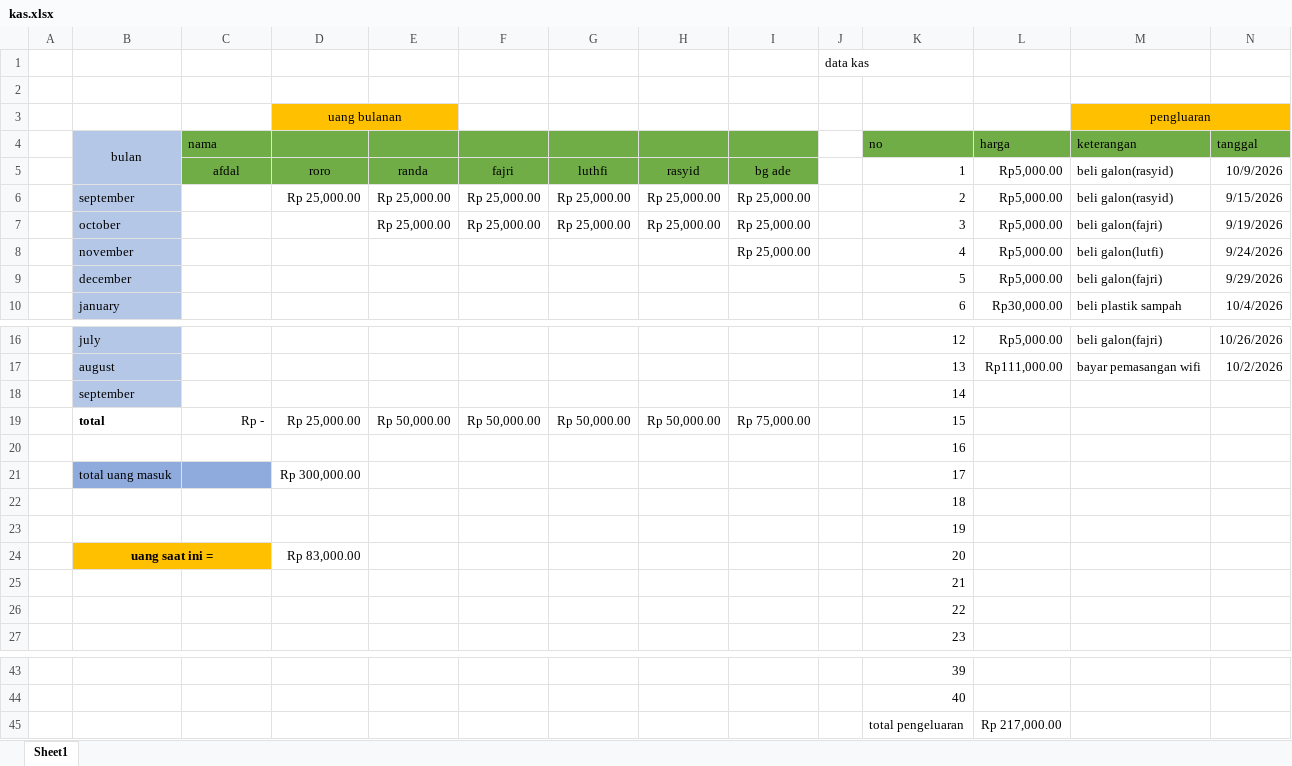
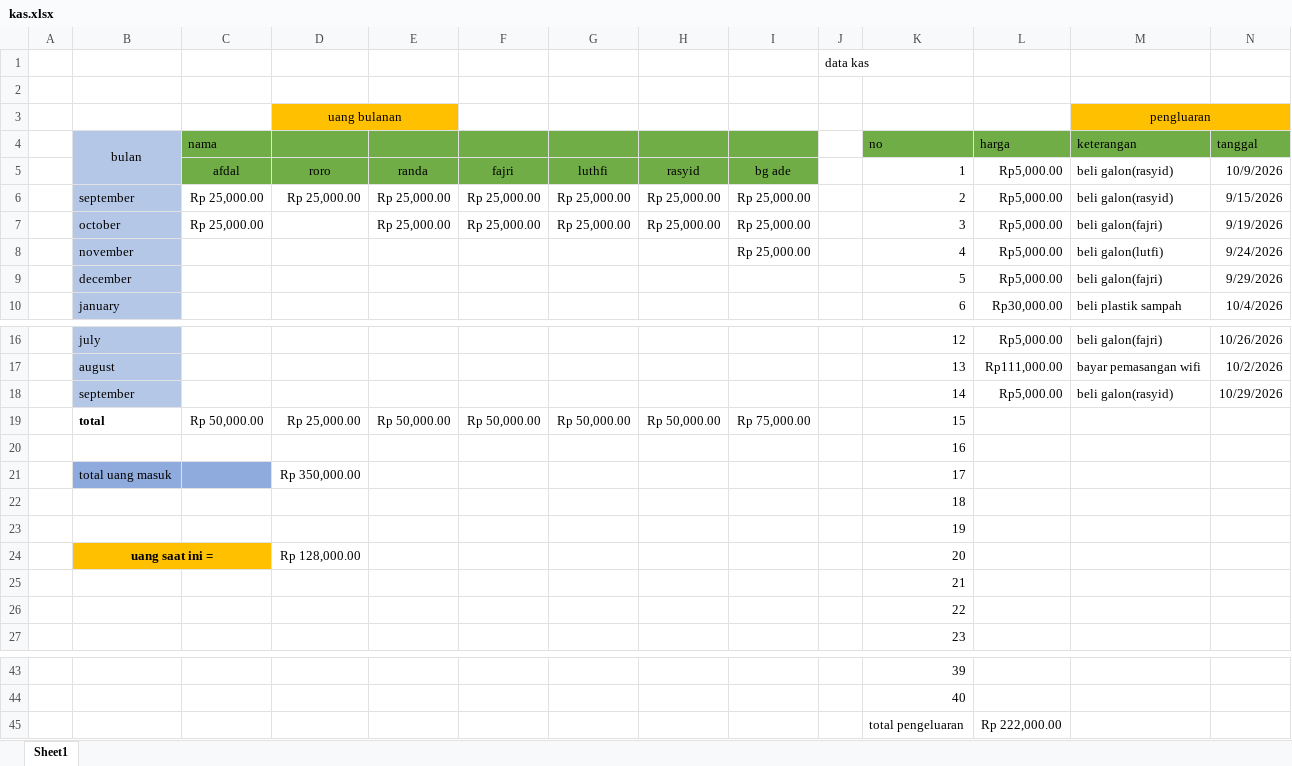
Before and after one commit to fajricoding2/kas, an Excel workbook: kas.xlsx, sheet Sheet1, drawn as a sheet; only a part is shown, gaps mark what is left out; values as stored, in another font and other column widths than the file's, no borders; removed rows and columns are numbered as before the commit, all else as after; the diff names each change by its address in the sheet, - before the commit and + after, or states it on an @@ line.

```diff
--- a/kas.xlsx (sheet Sheet1)
+++ b/kas.xlsx (sheet Sheet1)
-C6:C7 (nama): (empty)
+C6:C7 (nama): Rp 25,000.00
-row 18:  | september |  |  |  |  |  |  |  |  | 14
+row 18:  | september |  |  |  |  |  |  |  |  | 14 | Rp5,000.00 | beli galon(rasyid) | 10/29/2026
-C19 (nama): Rp -
+C19 (nama): Rp 50,000.00
-D21: Rp 300,000.00
+D21: Rp 350,000.00
-D24: Rp 83,000.00
+D24: Rp 128,000.00
-L45 (harga): Rp 217,000.00
+L45 (harga): Rp 222,000.00
```
